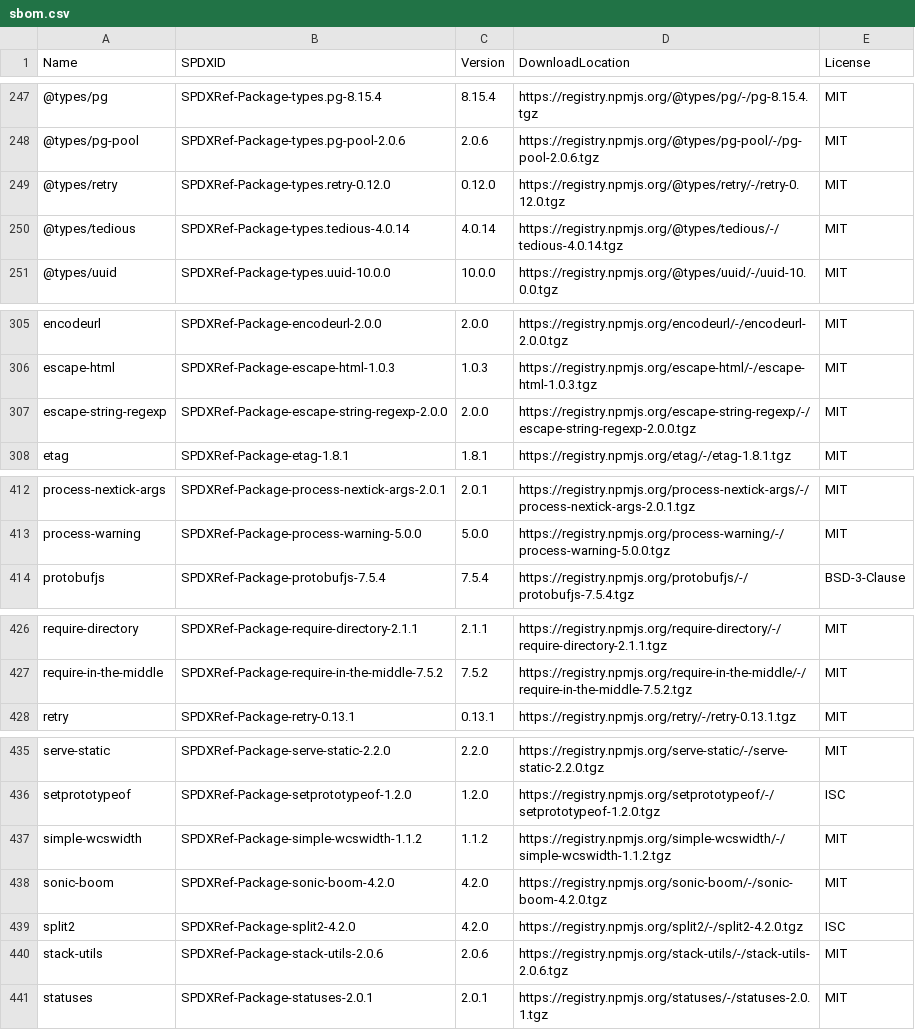
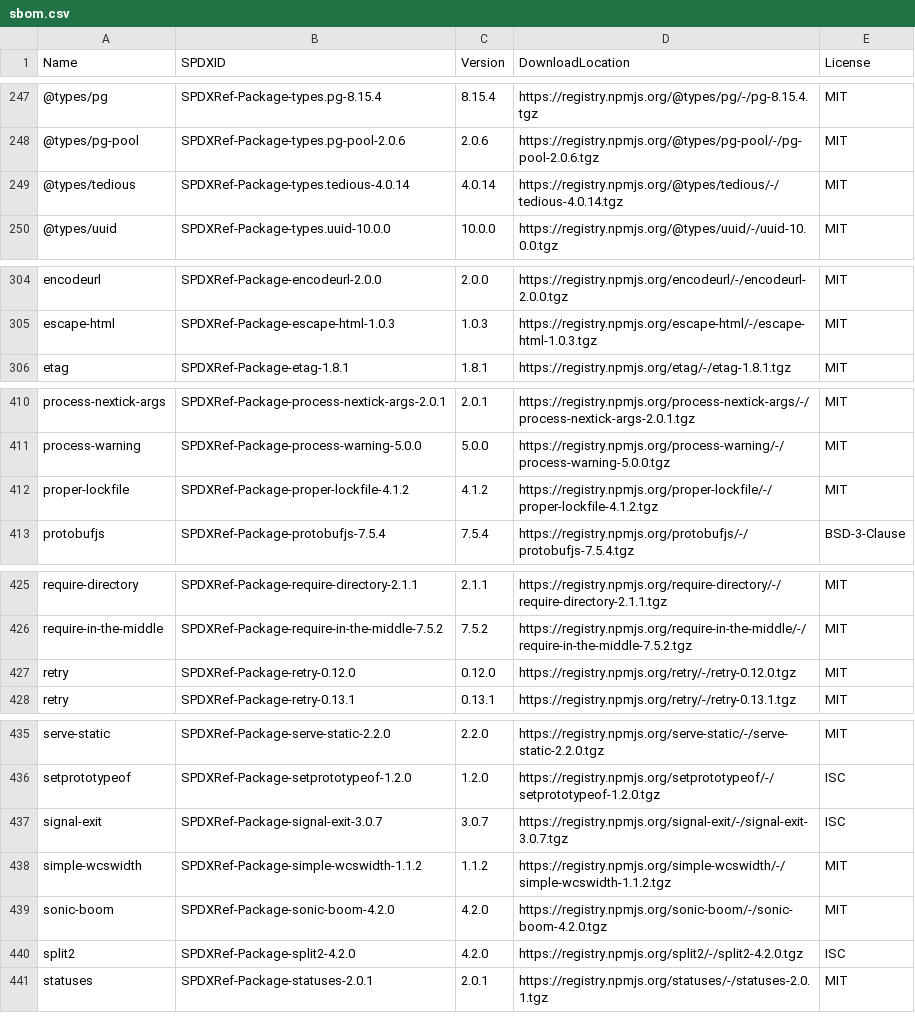
Before and after one commit to aws-cloudformation/cloudformation-languageserver, a CSV file: sbom/sbom.csv, drawn as a sheet; only a part is shown, gaps mark what is left out.

Commit message:
Update SBOM (#377)

```diff
--- a/sbom/sbom.csv
+++ b/sbom/sbom.csv
@@ -248,3 +248,2 @@ Name,SPDXID,Version,DownloadLocation,License
 "@types/pg-pool","SPDXRef-Package-types.pg-pool-2.0.6","2.0.6","https://registry.npmjs.org/@types/pg-pool/-/pg-pool-2.0.6.tgz","MIT"
-"@types/retry","SPDXRef-Package-types.retry-0.12.0","0.12.0","https://registry.npmjs.org/@types/retry/-/retry-0.12.0.tgz","MIT"
 "@types/tedious","SPDXRef-Package-types.tedious-4.0.14","4.0.14","https://registry.npmjs.org/@types/tedious/-/tedious-4.0.14.tgz","MIT"
@@ -306,3 +305,2 @@ Name,SPDXID,Version,DownloadLocation,License
 "escape-html","SPDXRef-Package-escape-html-1.0.3","1.0.3","https://registry.npmjs.org/escape-html/-/escape-html-1.0.3.tgz","MIT"
-"escape-string-regexp","SPDXRef-Package-escape-string-regexp-2.0.0","2.0.0","https://registry.npmjs.org/escape-string-regexp/-/escape-string-regexp-2.0.0.tgz","MIT"
 "etag","SPDXRef-Package-etag-1.8.1","1.8.1","https://registry.npmjs.org/etag/-/etag-1.8.1.tgz","MIT"
@@ -413,2 +411,3 @@ Name,SPDXID,Version,DownloadLocation,License
 "process-warning","SPDXRef-Package-process-warning-5.0.0","5.0.0","https://registry.npmjs.org/process-warning/-/process-warning-5.0.0.tgz","MIT"
+"proper-lockfile","SPDXRef-Package-proper-lockfile-4.1.2","4.1.2","https://registry.npmjs.org/proper-lockfile/-/proper-lockfile-4.1.2.tgz","MIT"
 "protobufjs","SPDXRef-Package-protobufjs-7.5.4","7.5.4","https://registry.npmjs.org/protobufjs/-/protobufjs-7.5.4.tgz","BSD-3-Clause"
@@ -427,2 +426,3 @@ Name,SPDXID,Version,DownloadLocation,License
 "require-in-the-middle","SPDXRef-Package-require-in-the-middle-7.5.2","7.5.2","https://registry.npmjs.org/require-in-the-middle/-/require-in-the-middle-7.5.2.tgz","MIT"
+"retry","SPDXRef-Package-retry-0.12.0","0.12.0","https://registry.npmjs.org/retry/-/retry-0.12.0.tgz","MIT"
 "retry","SPDXRef-Package-retry-0.13.1","0.13.1","https://registry.npmjs.org/retry/-/retry-0.13.1.tgz","MIT"
@@ -436,2 +436,3 @@ Name,SPDXID,Version,DownloadLocation,License
 "setprototypeof","SPDXRef-Package-setprototypeof-1.2.0","1.2.0","https://registry.npmjs.org/setprototypeof/-/setprototypeof-1.2.0.tgz","ISC"
+"signal-exit","SPDXRef-Package-signal-exit-3.0.7","3.0.7","https://registry.npmjs.org/signal-exit/-/signal-exit-3.0.7.tgz","ISC"
 "simple-wcswidth","SPDXRef-Package-simple-wcswidth-1.1.2","1.1.2","https://registry.npmjs.org/simple-wcswidth/-/simple-wcswidth-1.1.2.tgz","MIT"
@@ -439,3 +440,2 @@ Name,SPDXID,Version,DownloadLocation,License
 "split2","SPDXRef-Package-split2-4.2.0","4.2.0","https://registry.npmjs.org/split2/-/split2-4.2.0.tgz","ISC"
-"stack-utils","SPDXRef-Package-stack-utils-2.0.6","2.0.6","https://registry.npmjs.org/stack-utils/-/stack-utils-2.0.6.tgz","MIT"
 "statuses","SPDXRef-Package-statuses-2.0.1","2.0.1","https://registry.npmjs.org/statuses/-/statuses-2.0.1.tgz","MIT"
```
Also changed, not shown: 2 other files.
